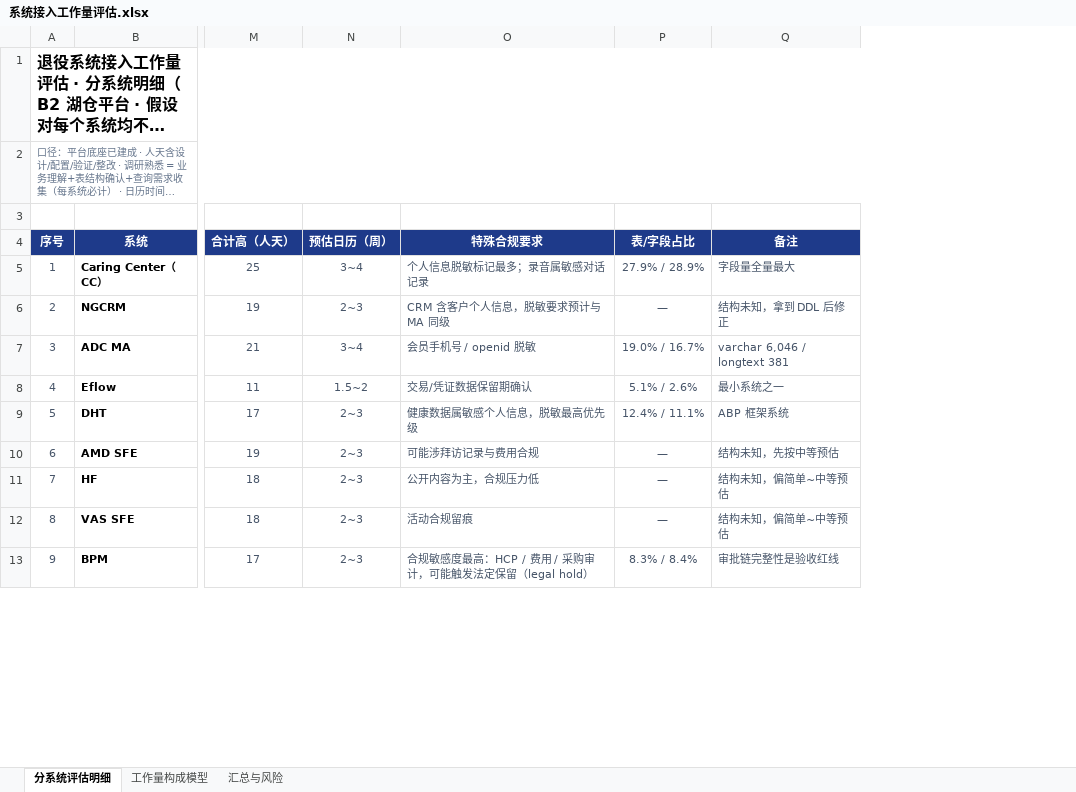
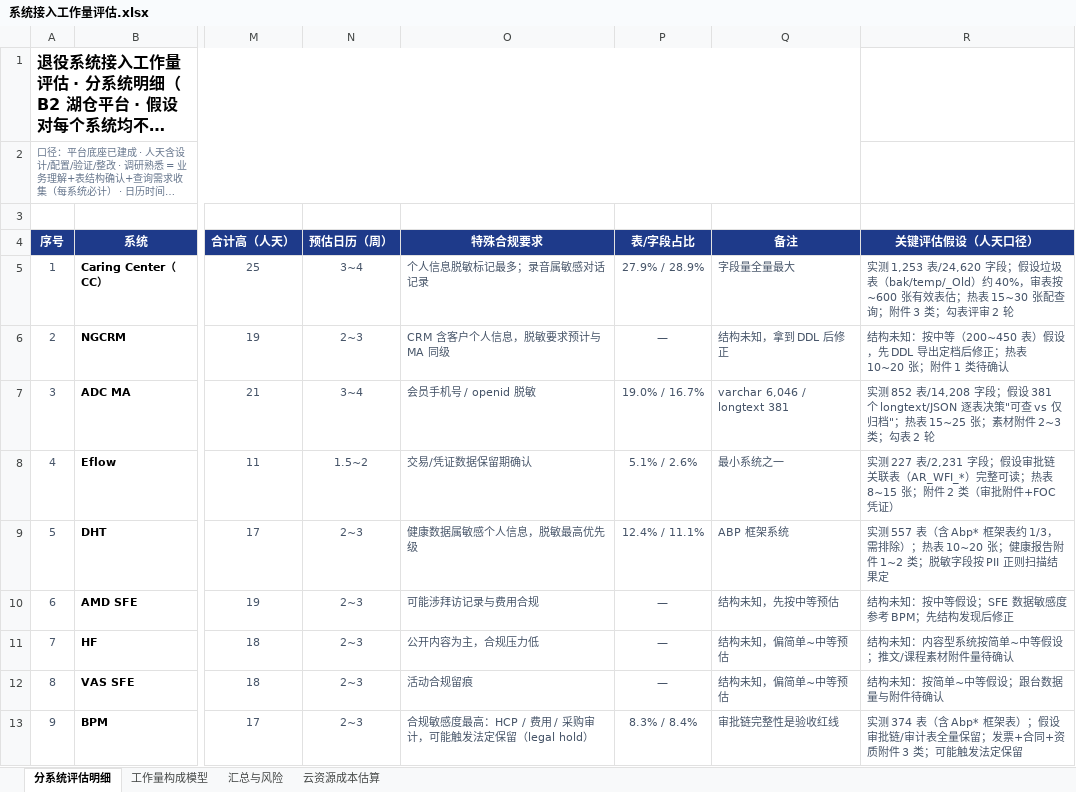
Before and after one commit to DoctoryJava/RimsDecommision, an Excel workbook: report/系统接入工作量评估.xlsx, sheet 分系统评估明细, drawn as a sheet; only a part is shown, gaps mark what is left out; long unchanged cells end in …; values as stored, in another font and other column widths than the file's, no borders; charts and pictures not drawn; the diff names each change by its address in the sheet, - before the commit and + after, or states it on an @@ line.

Commit message:
docs: Excel 增补假设条件与分系统云资源成本估算
- 明细表新增「关键评估假设」列：12 个系统逐一写明人天口径假设
  （实测/推估、垃圾表占比、热表数、附件类数、勾表轮数等）
- 新增《云资源成本估算》Sheet（假设场景）：
  · 分系统假设数据量 10.8~21 TB（推估，待 sp_spaceused 实测校准）
  · 存储 ¥90~150/TB·月 / 查询 ¥30/h（每天在线小时×22 天场景）
  · 首次入湖 ETL ¥1,500~3,000/TB 一次性
  · 合计：存储 ¥972~3,150/月 + 查询共享去重封顶 ≈¥5,900/月 +
    ETL 一次性 ¥16,200~63,000，与报告 20TB 基线口径互相印证
- 汇总 Sheet 假设区补充云成本指引行

Co-authored-by: arena-agent <297053741+arena-agent@users.noreply.github.com>

```diff
--- a/report/系统接入工作量评估.xlsx (sheet 分系统评估明细)
+++ b/report/系统接入工作量评估.xlsx (sheet 分系统评估明细)
+sheet tab: 云资源成本估算
+column R (关键评估假设（人天口径）), rows 5-13: 实测 1,253 表/24,620 字段；假设垃圾表（bak/temp/_Old）约 40%，审表按 ~600 张有效表估；热表 15~30 张配查询；附件 3 类；勾表评审 2 轮 | 结构未知：按中等（200~450 表）假设，先 DDL 导出定档后修正；热表 10~20 张；附件 1 类待确认 | 实测 852 表/14,208 字段；假设 381 个 longtext/JSON 逐表决策"可查 vs 仅归档"；热表 15~25 张；素材附件 2~3 类；勾表 2 轮 | 实测 227 表/2,231 字段；假设审批链关联表（AR_WFI_*）完整可读；热表 8~15 张；附件 2 类（审批附件+FOC 凭证） | 实测 557 表（含 Abp* 框架表约 1/3，需排除）；热表 10~20 张；健康报告附件 1~2 类；脱敏字段按 PII 正则扫描结果定 | 结构未知：按中等假设；SFE 数据敏感度参考 BPM；先结构发现后修正 | 结构未知：内容型系统按简单~中等假设；推文/课程素材附件量待确认 | 结构未知：按简单~中等假设；跟台数据量与附件待确认 | 实测 374 表（含 Abp* 框架表）；假设审批链/审计表全量保留；发票+合同+资质附件 3 类；可能触发法定保留
```
Also changed, not shown: sheet 汇总与风险.
